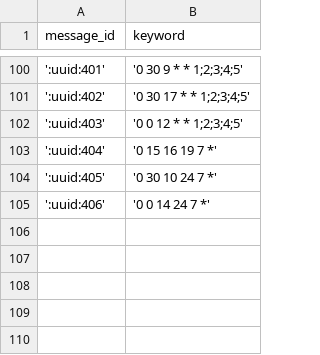
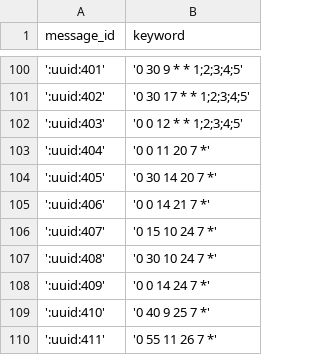
Before and after one commit to sainohira-s/ad-chatbot, a CSV file: ddl/db/keyword.csv, drawn as a sheet; only a part is shown, gaps mark what is left out.

```diff
--- a/ddl/db/keyword.csv
+++ b/ddl/db/keyword.csv
@@ -102,4 +102,9 @@ message_id,keyword
 ':uuid:403','0 0 12 * * 1;2;3;4;5'
-':uuid:404','0 15 16 19 7 *'
-':uuid:405','0 30 10 24 7 *'
-':uuid:406','0 0 14 24 7 *'
+':uuid:404','0 0 11 20 7 *'
+':uuid:405','0 30 14 20 7 *'
+':uuid:406','0 0 14 21 7 *'
+':uuid:407','0 15 10 24 7 *'
+':uuid:408','0 30 10 24 7 *'
+':uuid:409','0 0 14 24 7 *'
+':uuid:410','0 40 9 25 7 *'
+':uuid:411','0 55 11 26 7 *'
```
Also changed, not shown: ddl/db/message.csv.
